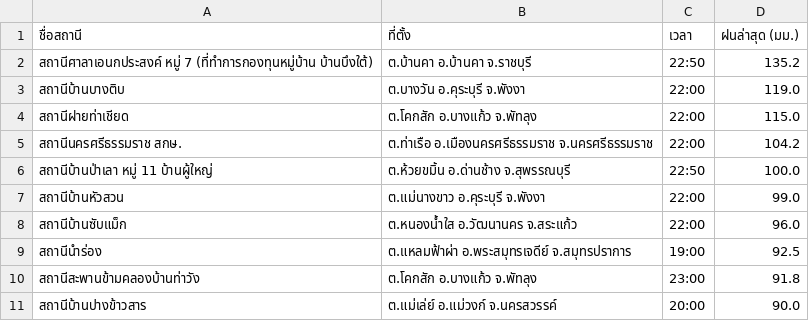
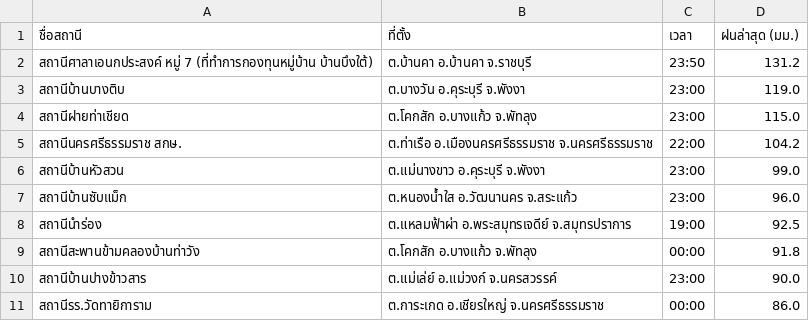
Before and after one commit to chaleeexez/scraper, a CSV file: thaiwater_rainfall_live.csv, drawn as a sheet.

```diff
--- a/thaiwater_rainfall_live.csv
+++ b/thaiwater_rainfall_live.csv
@@ -1,11 +1,11 @@
 ชื่อสถานี,ที่ตั้ง,เวลา,ฝนล่าสุด (มม.)
-สถานีศาลาเอนกประสงค์ หมู่ 7 (ที่ทำการกองทุนหมู่บ้าน บ้านบึงใต้),ต.บ้านคา อ.บ้านคา จ.ราชบุรี,22:50,135.2
-สถานีบ้านบางติบ,ต.บางวัน อ.คุระบุรี จ.พังงา,22:00,119.0
-สถานีฝายท่าเชียด,ต.โคกสัก อ.บางแก้ว จ.พัทลุง,22:00,115.0
+สถานีศาลาเอนกประสงค์ หมู่ 7 (ที่ทำการกองทุนหมู่บ้าน บ้านบึงใต้),ต.บ้านคา อ.บ้านคา จ.ราชบุรี,23:50,131.2
+สถานีบ้านบางติบ,ต.บางวัน อ.คุระบุรี จ.พังงา,23:00,119.0
+สถานีฝายท่าเชียด,ต.โคกสัก อ.บางแก้ว จ.พัทลุง,23:00,115.0
 สถานีนครศรีธรรมราช สกษ.,ต.ท่าเรือ อ.เมืองนครศรีธรรมราช จ.นครศรีธรรมราช,22:00,104.2
-สถานีบ้านป่าเลา หมู่ 11 บ้านผู้ใหญ่,ต.ห้วยขมิ้น อ.ด่านช้าง จ.สุพรรณบุรี,22:50,100.0
-สถานีบ้านหัวสวน,ต.แม่นางขาว อ.คุระบุรี จ.พังงา,22:00,99.0
-สถานีบ้านซับแม็ก,ต.หนองน้ำใส อ.วัฒนานคร จ.สระแก้ว,22:00,96.0
+สถานีบ้านหัวสวน,ต.แม่นางขาว อ.คุระบุรี จ.พังงา,23:00,99.0
+สถานีบ้านซับแม็ก,ต.หนองน้ำใส อ.วัฒนานคร จ.สระแก้ว,23:00,96.0
 สถานีนำร่อง,ต.แหลมฟ้าผ่า อ.พระสมุทรเจดีย์ จ.สมุทรปราการ,19:00,92.5
-สถานีสะพานข้ามคลองบ้านท่าวัง,ต.โคกสัก อ.บางแก้ว จ.พัทลุง,23:00,91.8
-สถานีบ้านปางข้าวสาร,ต.แม่เล่ย์ อ.แม่วงก์ จ.นครสวรรค์,20:00,90.0
+สถานีสะพานข้ามคลองบ้านท่าวัง,ต.โคกสัก อ.บางแก้ว จ.พัทลุง,00:00,91.8
+สถานีบ้านปางข้าวสาร,ต.แม่เล่ย์ อ.แม่วงก์ จ.นครสวรรค์,23:00,90.0
+สถานีรร.วัดทายิการาม,ต.การะเกด อ.เชียรใหญ่ จ.นครศรีธรรมราช,00:00,86.0
```
